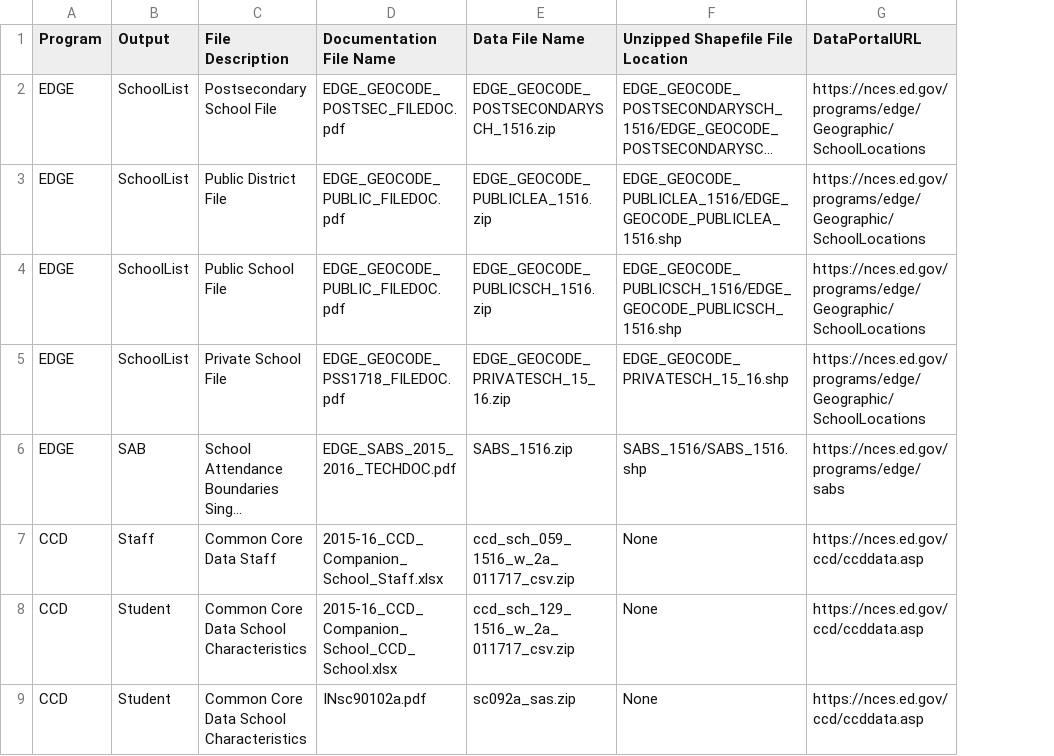
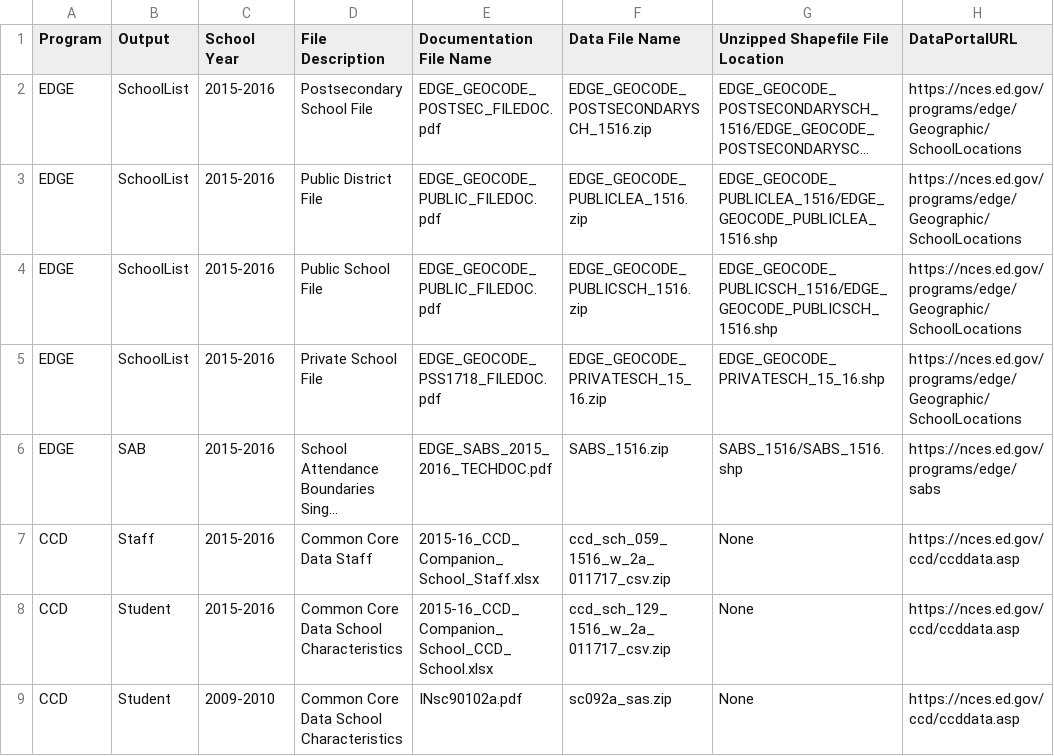
Before and after one commit to npr99/intersect-community-data, a CSV file: pyncoda/CommunitySourceData/nces_ed_gov/nces_00b_ObtainSchoolData_2023-02-10.csv, drawn as a sheet; only a part is shown; long unchanged cells end in …; the diff names each change by its address in the sheet, - before the commit and + after, or states it on an @@ line.

Commit message:
nces school list and sab list complete

```diff
--- a/pyncoda/CommunitySourceData/nces_ed_gov/nces_00b_ObtainSchoolData_2023-02-10.csv
+++ b/pyncoda/CommunitySourceData/nces_ed_gov/nces_00b_ObtainSchoolData_2023-02-10.csv
+column C (School Year), rows 2-9: 2015-2016 | 2015-2016 | 2015-2016 | 2015-2016 | 2015-2016 | 2015-2016 | 2015-2016 | 2009-2010
```
Also changed, not shown: 3 other files.
